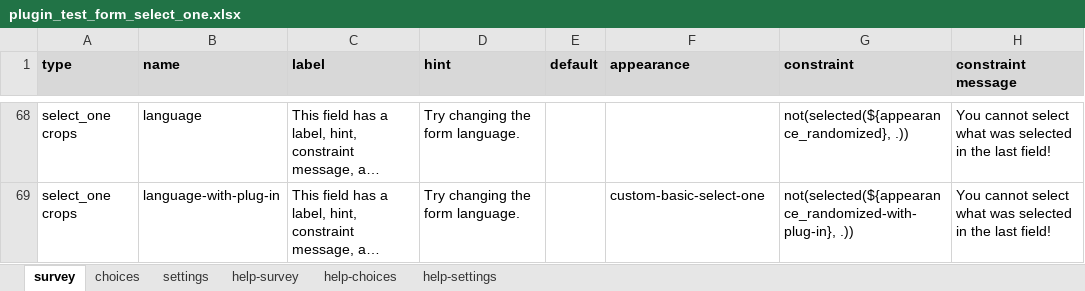
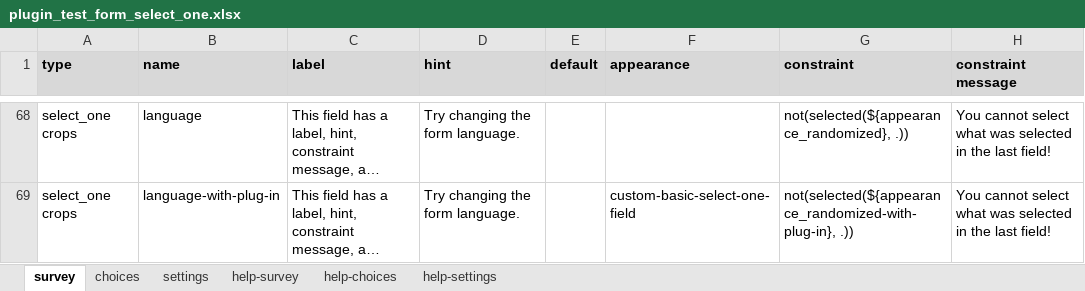
Before and after one commit to surveycto/baseline-select_one, an Excel workbook: extras/test-form/plugin_test_form_select_one.xlsx, sheet survey, drawn as a sheet; only a part is shown, gaps mark what is left out; long unchanged cells end in …; values as stored, in another font and other column widths than the file's, no borders; conditional formats not drawn; the diff covers the shown part only; the diff names each change by its address in the sheet, - before the commit and + after, or states it on an @@ line.

```diff
--- a/extras/test-form/plugin_test_form_select_one.xlsx (sheet survey)
+++ b/extras/test-form/plugin_test_form_select_one.xlsx (sheet survey)
-F69 (appearance): custom-basic-select-one
+F69 (appearance): custom-basic-select-one-field
```
Also changed, not shown: 29 edited cells elsewhere in this sheet, sheet settings.
